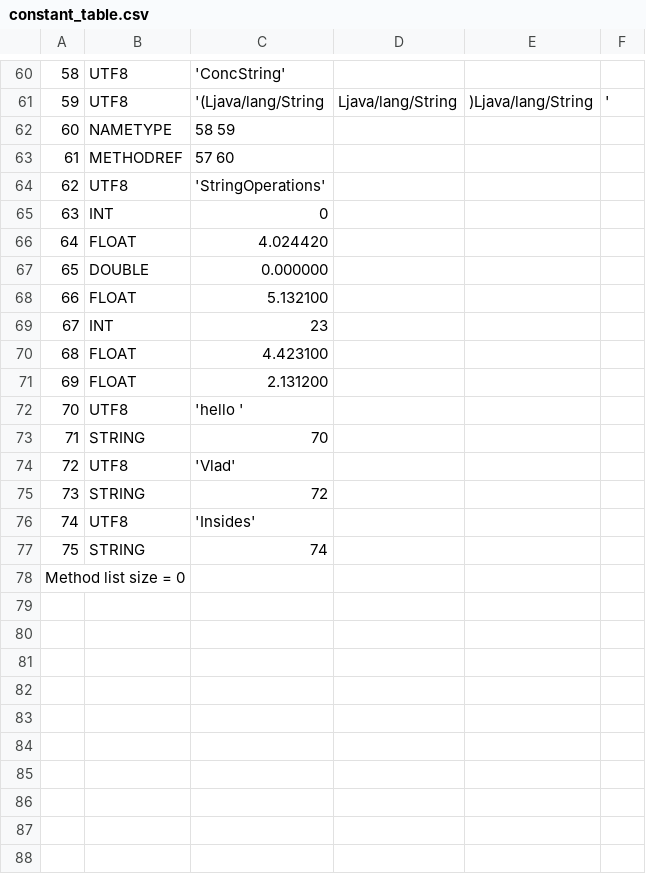
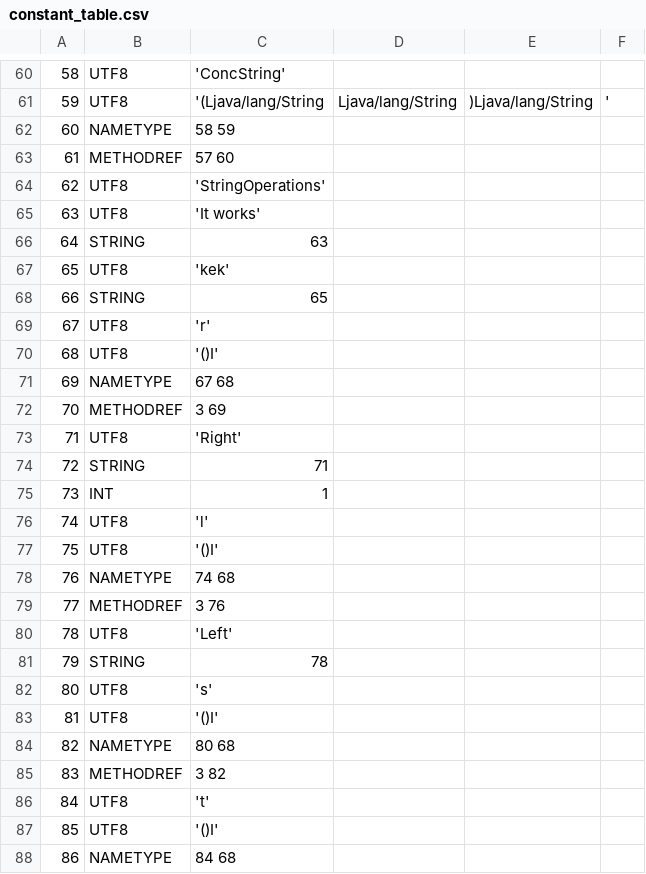
Before and after one commit to TAIIOK/SwiftCompilerToJavaByteCode, a CSV file: build/constant_table.csv, drawn as a sheet; only a part is shown, gaps mark what is left out; the shorter side is filled out with more unchanged rows; removed rows and columns are numbered as before the commit, all else as after; the diff covers the shown part only; the diff names each change by its address in the sheet, - before the commit and + after, or states it on an @@ line.

Commit message:
fix functions list

```diff
--- a/build/constant_table.csv
+++ b/build/constant_table.csv
-row 65: 63 | INT | 0
-row 66: 64 | FLOAT | 4.024420
-row 67: 65 | DOUBLE | 0.000000
-row 68: 66 | FLOAT | 5.132100
-row 69: 67 | INT | 23
-row 70: 68 | FLOAT | 4.423100
-row 71: 69 | FLOAT | 2.131200
+row 65: 63 | UTF8 | 'It works'
+row 66: 64 | STRING | 63
@@ column A renumbered between rows 67 and 81 @@
-C67: 'hello '
+C67: 'kek'
-C68: 70
+C68: 65
-C69: 'Vlad'
+C69: 'r'
+row 70: 68 | UTF8 | '()I'
+row 71: 69 | NAMETYPE | 67 68
+row 72: 70 | METHODREF | 3 69
+row 73: 71 | UTF8 | 'Right'
-C74: 72
+C74: 71
+row 75: 73 | INT | 1
+row 76: 74 | UTF8 | 'l'
-C77: 'Insides'
+C77: '()I'
+row 78: 76 | NAMETYPE | 74 68
+row 79: 77 | METHODREF | 3 76
+row 80: 78 | UTF8 | 'Left'
-C81: 74
+C81: 78
+row 82: 80 | UTF8 | 's'
+row 83: 81 | UTF8 | '()I'
+row 84: 82 | NAMETYPE | 80 68
+row 85: 83 | METHODREF | 3 82
+row 86: 84 | UTF8 | 't'
+row 87: 85 | UTF8 | '()I'
+row 88: 86 | NAMETYPE | 84 68
```
Also changed, not shown: 1 added row and 1 edited cell elsewhere in this file, 16 other files.
